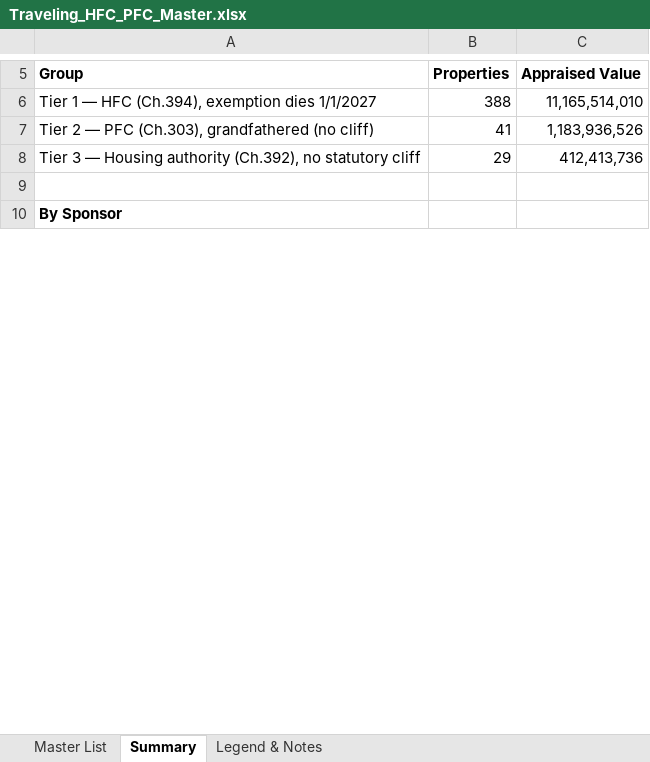
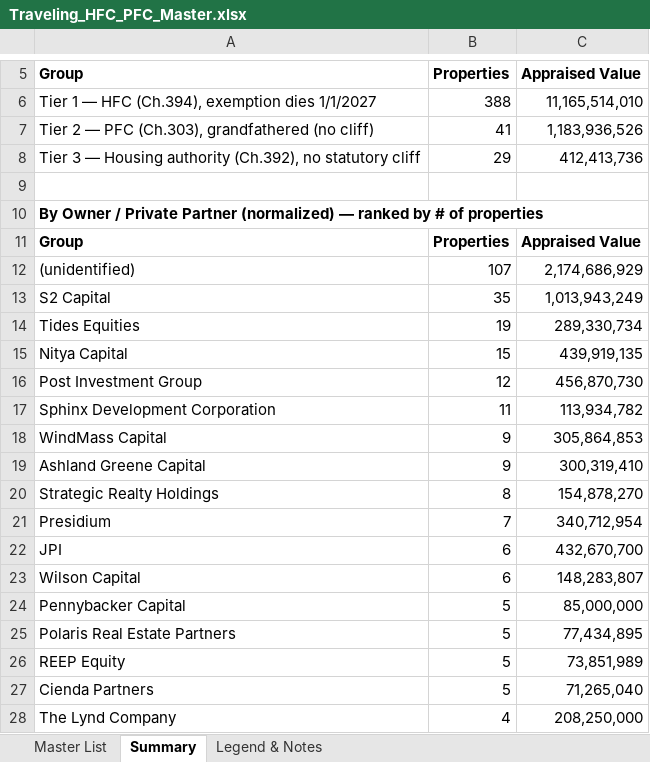
Before and after one commit to rich-f-ritter/Traveling-HFCs, an Excel workbook: data/Traveling_HFC_PFC_Master.xlsx, sheet Summary, drawn as a sheet; only a part is shown, gaps mark what is left out; values as stored, in another font and other column widths than the file's, no borders; the diff covers the shown part only; the diff names each change by its address in the sheet, - before the commit and + after, or states it on an @@ line.

```diff
--- a/data/Traveling_HFC_PFC_Master.xlsx (sheet Summary)
+++ b/data/Traveling_HFC_PFC_Master.xlsx (sheet Summary)
-A10 (Group): By Sponsor
+A10 (Group): By Owner / Private Partner (normalized) — ranked by # of properties
+row 11: Group | Properties | Appraised Value
+row 12: (unidentified) | 107 | 2,174,686,929
+row 13: S2 Capital | 35 | 1,013,943,249
+row 14: Tides Equities | 19 | 289,330,734
+row 15: Nitya Capital | 15 | 439,919,135
+row 16: Post Investment Group | 12 | 456,870,730
+row 17: Sphinx Development Corporation | 11 | 113,934,782
+row 18: WindMass Capital | 9 | 305,864,853
+row 19: Ashland Greene Capital | 9 | 300,319,410
+row 20: Strategic Realty Holdings | 8 | 154,878,270
+row 21: Presidium | 7 | 340,712,954
+row 22: JPI | 6 | 432,670,700
+row 23: Wilson Capital | 6 | 148,283,807
+row 24: Pennybacker Capital | 5 | 85,000,000
+row 25: Polaris Real Estate Partners | 5 | 77,434,895
+row 26: REEP Equity | 5 | 73,851,989
+row 27: Cienda Partners | 5 | 71,265,040
+row 28: The Lynd Company | 4 | 208,250,000
```
Also changed, not shown: 131 added rows elsewhere in this sheet, sheet Master List, 3 other files.
